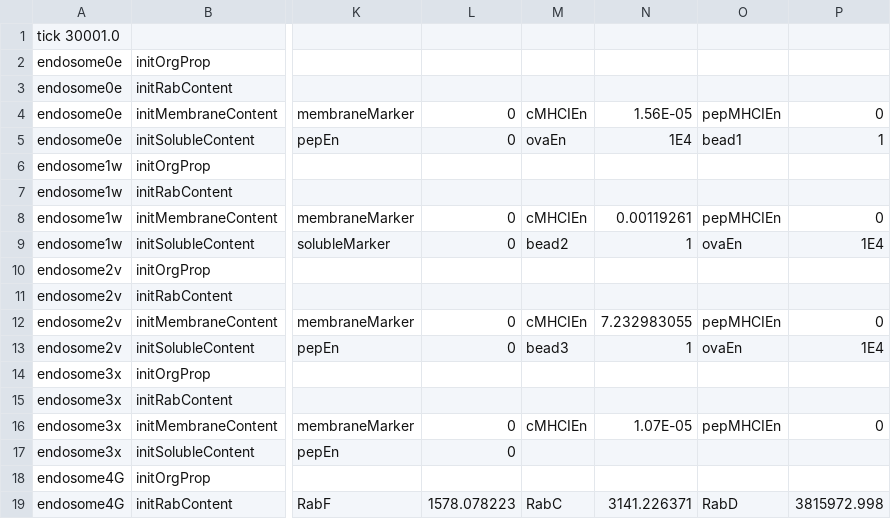
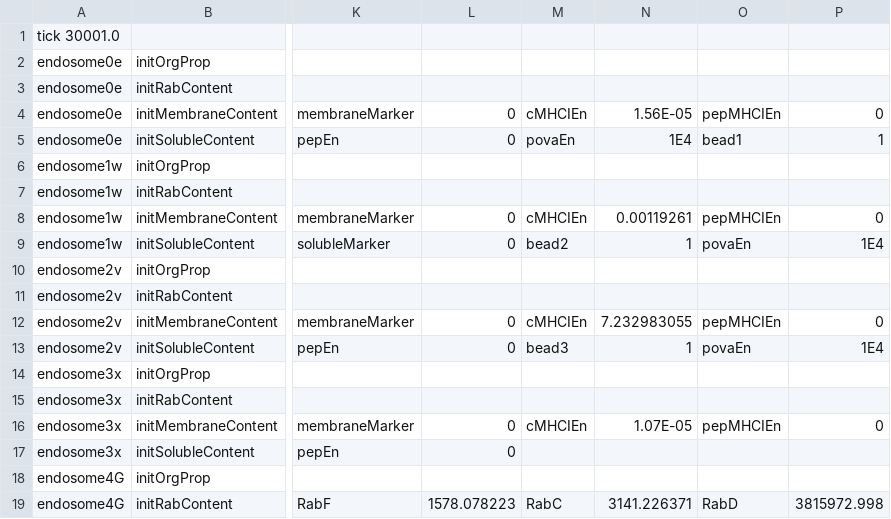
Before and after one commit to franconieto/endomembraneSystem, a CSV file: immunity/data/inputFrozenEndosomes.csv, drawn as a sheet; only a part is shown, gaps mark what is left out; the diff names each change by its address in the sheet, - before the commit and + after, or states it on an @@ line.

Commit message:
cambios en parametros
se agregaron ph corte de maduracion y digestion como parametros para hacer barrido en batch, se agrego pova y reaccion en copasi. se agrego archivo csv de salida con datos sobre la degradacion de metabolitos

```diff
--- a/immunity/data/inputFrozenEndosomes.csv
+++ b/immunity/data/inputFrozenEndosomes.csv
-M5: ovaEn
+M5: povaEn
-O9: ovaEn
+O9: povaEn
-O13: ovaEn
+O13: povaEn
```
Also changed, not shown: 29 other files.
